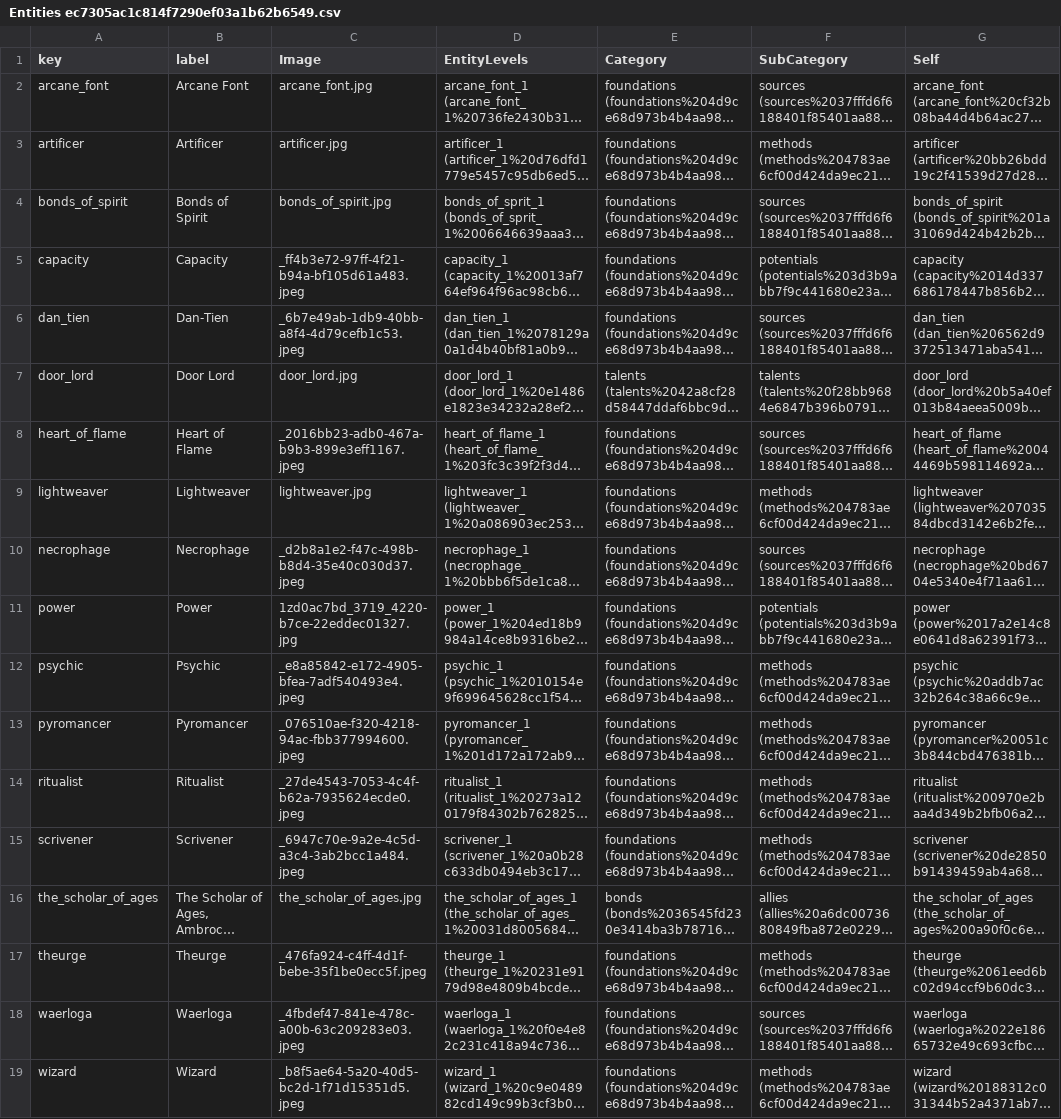
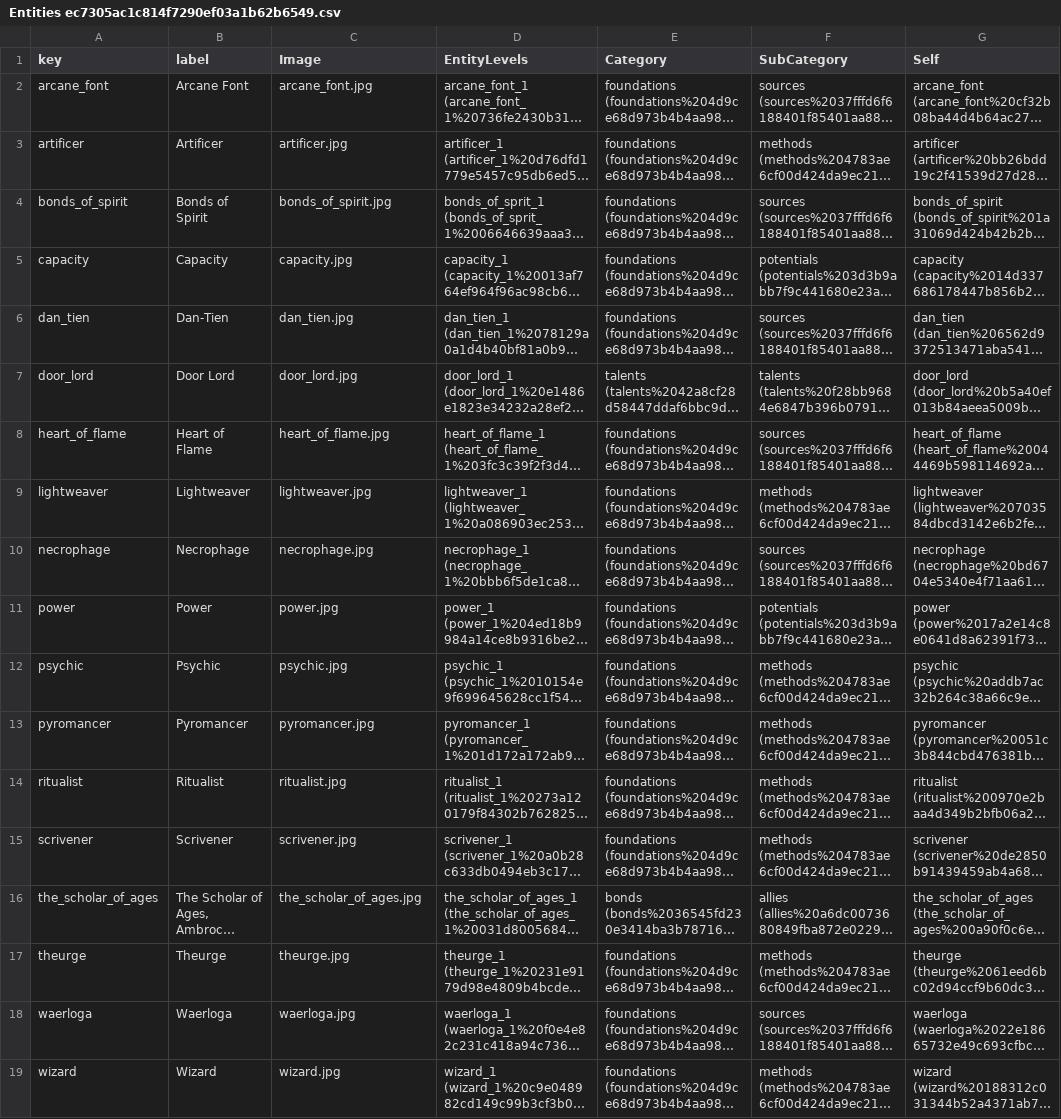
Before and after one commit to jesselatimer/incursion, a CSV file: public/imported/Entities ec7305ac1c814f7290ef03a1b62b6549.csv, drawn as a sheet; long unchanged cells end in …; the diff names each change by its address in the sheet, - before the commit and + after, or states it on an @@ line.

Commit message:
import updatde with worknig filenames

```diff
--- a/public/imported/Entities ec7305ac1c814f7290ef03a1b62b6549.csv
+++ b/public/imported/Entities ec7305ac1c814f7290ef03a1b62b6549.csv
-C5 (Image): _ff4b3e72-97ff-4f21-b94a-bf105d61a483.jpeg
+C5 (Image): capacity.jpg
-C6 (Image): _6b7e49ab-1db9-40bb-a8f4-4d79cefb1c53.jpeg
+C6 (Image): dan_tien.jpg
-C8 (Image): _2016bb23-adb0-467a-b9b3-899e3eff1167.jpeg
+C8 (Image): heart_of_flame.jpg
-C10 (Image): _d2b8a1e2-f47c-498b-b8d4-35e40c030d37.jpeg
+C10 (Image): necrophage.jpg
-C11 (Image): 1zd0ac7bd_3719_4220-b7ce-22eddec01327.jpg
+C11 (Image): power.jpg
-C12 (Image): _e8a85842-e172-4905-bfea-7adf540493e4.jpeg
+C12 (Image): psychic.jpg
-C13 (Image): _076510ae-f320-4218-94ac-fbb377994600.jpeg
+C13 (Image): pyromancer.jpg
-C14 (Image): _27de4543-7053-4c4f-b62a-7935624ecde0.jpeg
+C14 (Image): ritualist.jpg
-C15 (Image): _6947c70e-9a2e-4c5d-a3c4-3ab2bcc1a484.jpeg
+C15 (Image): scrivener.jpg
-C17 (Image): _476fa924-c4ff-4d1f-bebe-35f1be0ecc5f.jpeg
+C17 (Image): theurge.jpg
-C18 (Image): _4fbdef47-841e-478c-a00b-63c209283e03.jpeg
+C18 (Image): waerloga.jpg
-C19 (Image): _b8f5ae64-5a20-40d5-bc2d-1f71d15351d5.jpeg
+C19 (Image): wizard.jpg
```
Also changed, not shown: public/imported/Entities ec7305ac1c814f7290ef03a1b62b6549_all.csv, 24 other files.
